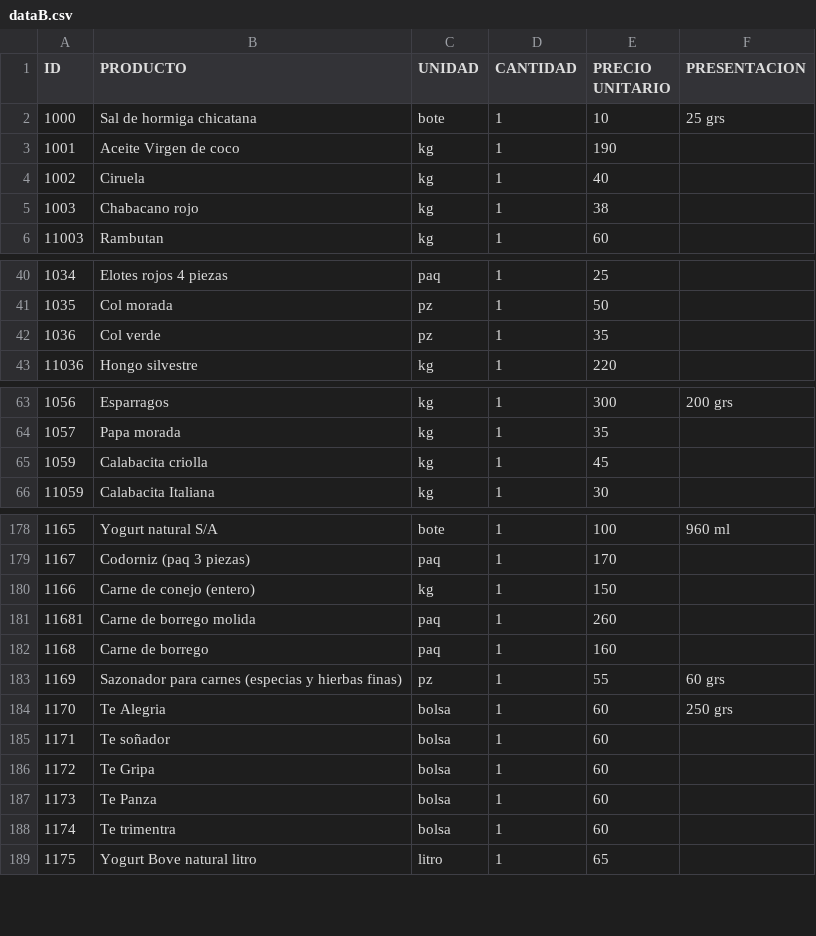
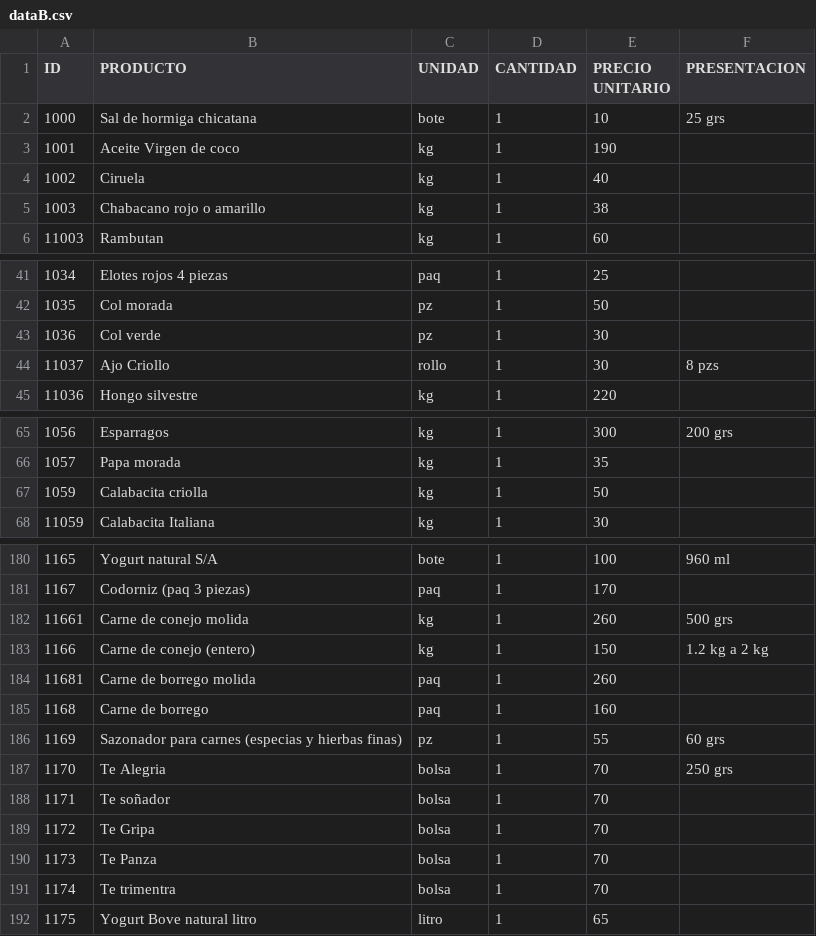
Before and after one commit to zayelmech/puntoDeVenta, a CSV file: main/dataB.csv, drawn as a sheet; only a part is shown, gaps mark what is left out; the diff covers the shown part only.

```diff
--- a/main/dataB.csv
+++ b/main/dataB.csv
@@ -4,3 +4,3 @@ ID,PRODUCTO,UNIDAD,CANTIDAD,PRECIO UNITARIO,PRESENTACION
 1002,Ciruela,kg,1,40,
-1003,Chabacano  rojo ,kg,1,38,
+1003,Chabacano  rojo o amarillo,kg,1,38,
 11003,Rambutan,kg,1,60,
@@ -41,3 +42,4 @@ ID,PRODUCTO,UNIDAD,CANTIDAD,PRECIO UNITARIO,PRESENTACION
 1035,Col morada,pz,1,50,
-1036,Col verde,pz,1,35,
+1036,Col verde,pz,1,30,
+11037,Ajo Criollo ,rollo,1,30,8 pzs
 11036,Hongo silvestre,kg,1,220,
@@ -64,3 +66,3 @@ ID,PRODUCTO,UNIDAD,CANTIDAD,PRECIO UNITARIO,PRESENTACION
 1057,Papa morada,kg,1,35,
-1059,Calabacita criolla,kg,1,45,
+1059,Calabacita criolla,kg,1,50,
 11059,Calabacita Italiana,kg,1,30,
@@ -179,3 +181,4 @@ ID,PRODUCTO,UNIDAD,CANTIDAD,PRECIO UNITARIO,PRESENTACION
 1167,Codorniz (paq 3 piezas),paq,1,170,
-1166,Carne de conejo (entero),kg,1,150,
+11661,Carne de conejo molida,kg,1,260,500 grs
+1166,Carne de conejo (entero),kg,1,150,1.2 kg a 2 kg
 11681,Carne de borrego molida,paq,1,260,
@@ -183,7 +186,7 @@ ID,PRODUCTO,UNIDAD,CANTIDAD,PRECIO UNITARIO,PRESENTACION
 1169,Sazonador para carnes (especias y hierbas finas),pz,1,55,60 grs
-1170,Te Alegria,bolsa,1,60,250 grs
-1171,Te soñador,bolsa,1,60,
-1172,Te Gripa,bolsa,1,60,
-1173,Te Panza,bolsa,1,60,
-1174,Te trimentra,bolsa,1,60,
+1170,Te Alegria,bolsa,1,70,250 grs
+1171,Te soñador,bolsa,1,70,
+1172,Te Gripa,bolsa,1,70,
+1173,Te Panza,bolsa,1,70,
+1174,Te trimentra,bolsa,1,70,
 1175,Yogurt Bove natural litro,litro,1,65,
```
Also changed, not shown: 7 added rows, 1 removed row and 18 edited cells elsewhere in this file, main/data/dataB.csv, 3 other files.
